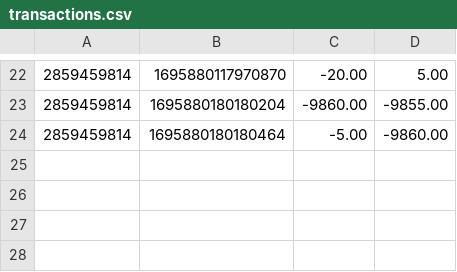
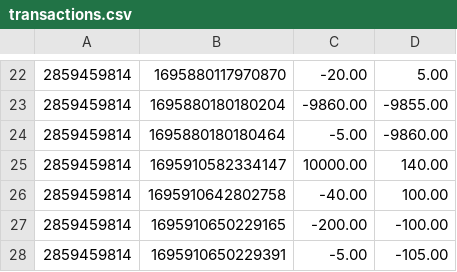
Before and after one commit to malachy-mcconnell/takeoff-atm, a CSV file: data/transactions.csv, drawn as a sheet; only a part is shown, gaps mark what is left out; the diff names each change by its address in the sheet, - before the commit and + after, or states it on an @@ line.

```diff
--- a/data/transactions.csv
+++ b/data/transactions.csv
+row 25: 2859459814 | 1695910582334147 | 10000.00 | 140.00
+row 26: 2859459814 | 1695910642802758 | -40.00 | 100.00
+row 27: 2859459814 | 1695910650229165 | -200.00 | -100.00
+row 28: 2859459814 | 1695910650229391 | -5.00 | -105.00
```
Also changed, not shown: 4 other files.
